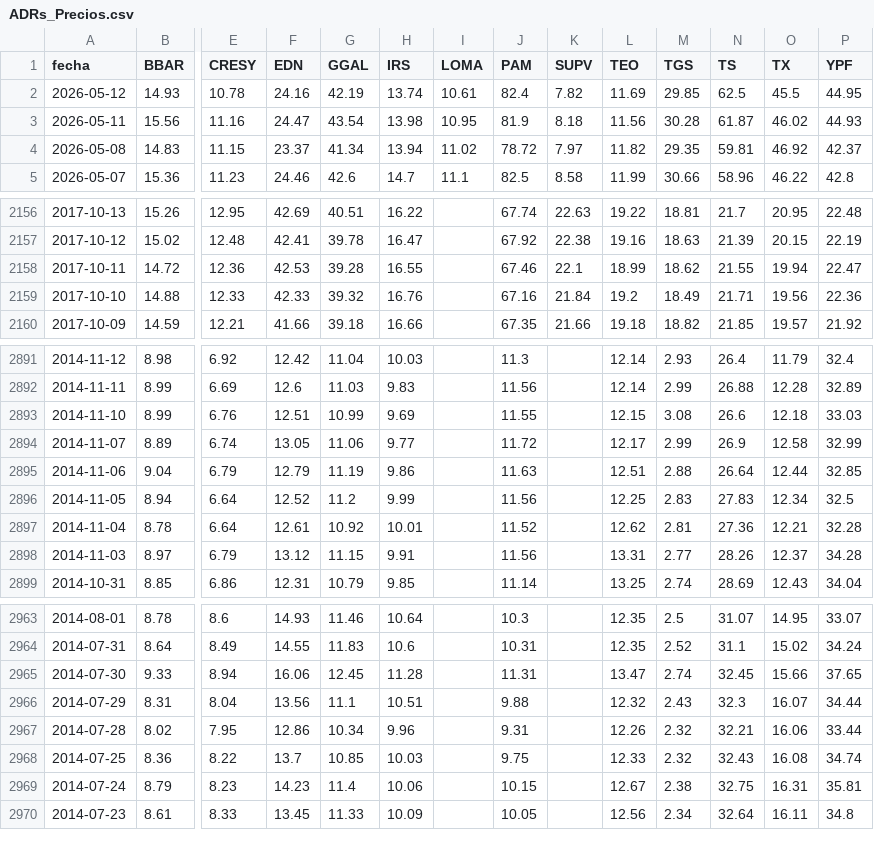
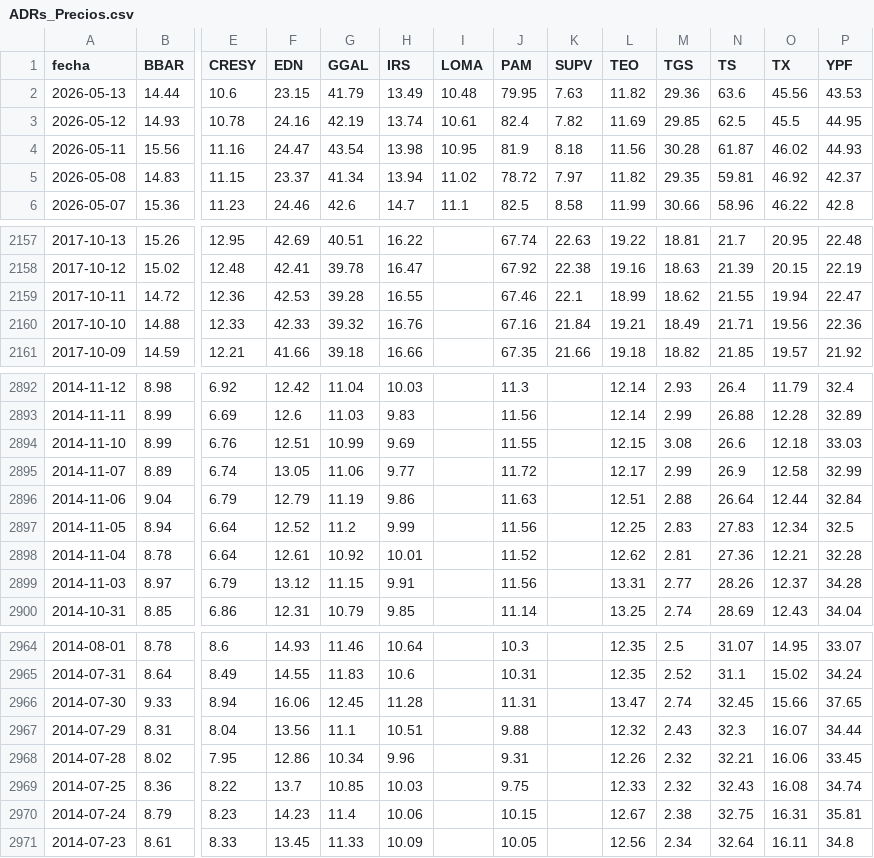
Before and after one commit to jesusrobles824/Proyectos-BI, a CSV file: Automatización de Datos/ADRs_Precios.csv, drawn as a sheet; only a part is shown, gaps mark what is left out; addresses are those after the commit; rows hold the shown columns only; the diff names each change by its address in the sheet, - before the commit and + after, or states it on an @@ line.

```diff
--- a/Automatización de Datos/ADRs_Precios.csv
+++ b/Automatización de Datos/ADRs_Precios.csv
+row 2: 2026-05-13 | 14.44 | 10.6 | 23.15 | 41.79 | 13.49 | 10.48 | 79.95 | 7.63 | 11.82 | 29.36 | 63.6 | 45.56 | 43.53
-L2160 (TEO): 19.2
+L2160 (TEO): 19.21
-P2896 (YPF): 32.85
+P2896 (YPF): 32.84
-P2968 (YPF): 33.44
+P2968 (YPF): 33.45
```
Also changed, not shown: Automatización de Datos/ADRs_variacion_porcentual_diaria.csv, Automatización de Datos/Principales_Tasas_de_Interés_de_Mercado.csv, 7 other files.
